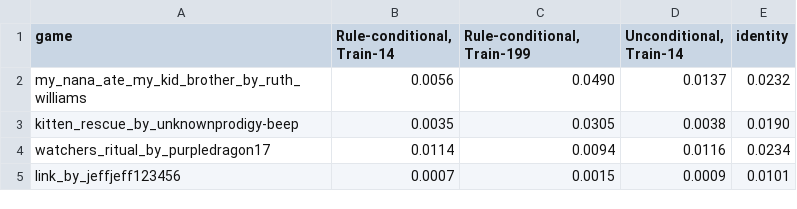
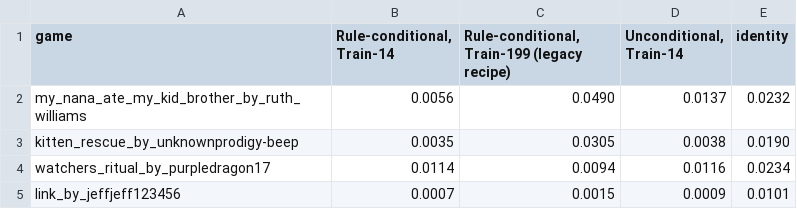
Before and after one commit to smearle/script-doctor, a CSV file: nca_wm/paper/figures/cond_vs_uncond_match/per_game_step1.csv, drawn as a sheet; only a part is shown.

```diff
--- a/nca_wm/paper/figures/cond_vs_uncond_match/per_game_step1.csv
+++ b/nca_wm/paper/figures/cond_vs_uncond_match/per_game_step1.csv
@@ -1,2 +1,2 @@
-game,"Rule-conditional, Train-14","Rule-conditional, Train-199","Unconditional, Train-14",identity
+game,"Rule-conditional, Train-14","Rule-conditional, Train-199 (legacy recipe)","Unconditional, Train-14",identity
 my_nana_ate_my_kid_brother_by_ruth_williams,0.0056,0.0490,0.0137,0.0232
```
Also changed, not shown: nca_wm/paper/figures/cond_vs_uncond_match/summary.csv, 2 other files.
